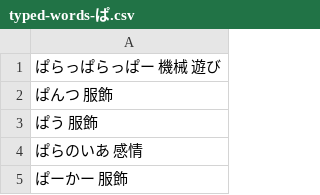
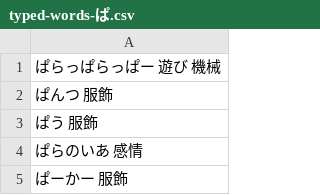
Before and after one commit to lighter-depth/DictionaryForSB, a CSV file: plain/typed-words-ぱ.csv, drawn as a sheet; only a part is shown.

Commit message:
Update typed-words-ぱ.csv

```diff
--- a/plain/typed-words-ぱ.csv
+++ b/plain/typed-words-ぱ.csv
@@ -1,2 +1,2 @@
-ぱらっぱらっぱー 機械 遊び
+ぱらっぱらっぱー 遊び 機械
 ぱんつ 服飾
```
